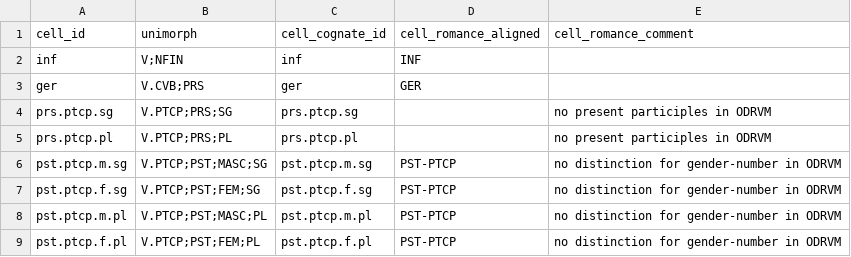
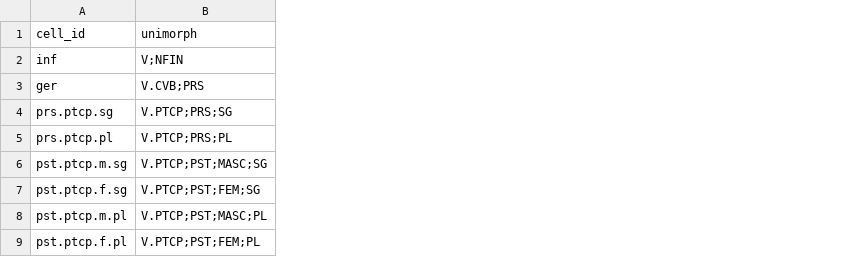
Before and after one commit to matteo-pellegrini/LeFFI, a CSV file: LeFFI_cells.csv, drawn as a sheet; only a part is shown; the diff names each change by its address in the sheet, - before the commit and + after, or states it on an @@ line.

Commit message:
removed columns not to be released

```diff
--- a/LeFFI_cells.csv
+++ b/LeFFI_cells.csv
-column C (cell_cognate_id), rows 2-9: inf | ger | prs.ptcp.sg | prs.ptcp.pl | pst.ptcp.m.sg | pst.ptcp.f.sg | pst.ptcp.m.pl | pst.ptcp.f.pl
-column D (cell_romance_aligned), rows 2-9: INF | GER |  |  | PST-PTCP | PST-PTCP | PST-PTCP | PST-PTCP
-column E (cell_romance_comment), rows 4-9: no present participles in ODRVM | no present participles in ODRVM | no distinction for gender-number in ODRVM | no distinction for gender-number in ODRVM | no distinction for gender-number in ODRVM | no distinction for gender-number in ODRVM
```
Also changed, not shown: 1 other file.
